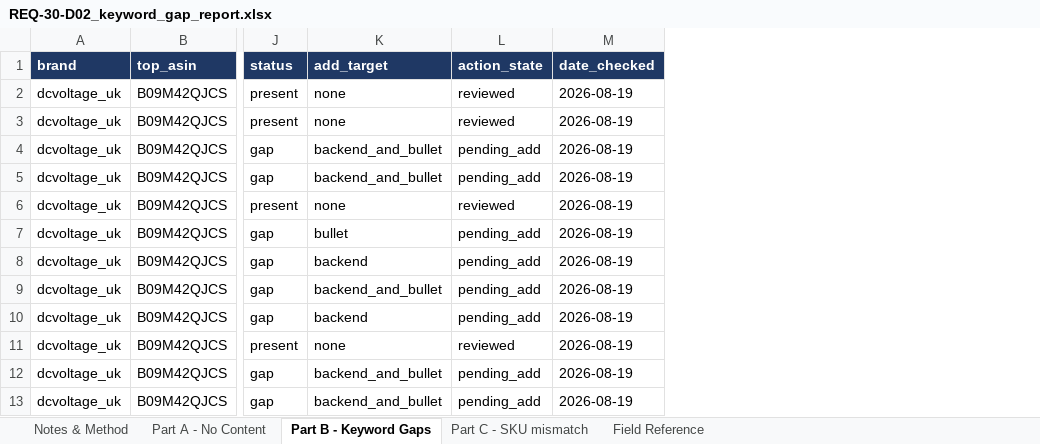
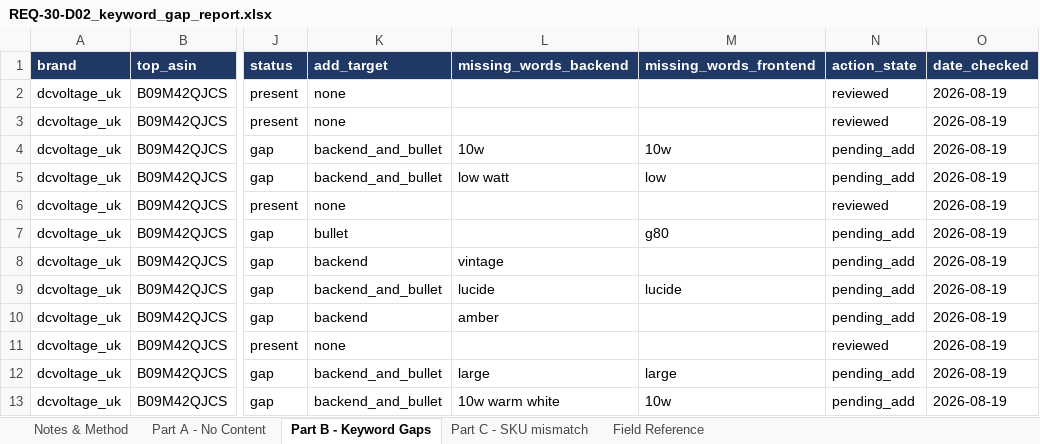
Before and after one commit to digitwebabiraj-byte/abiraj_aios, an Excel workbook: development/abiraj_mini_aios_workbench/projects/PRJ-2026-026_amazon-keyword-gap-sync/evidence/final_outputs/REQ-30_amazon-keyword-gap-sync/REQ-30-D02_keyword_gap_report.xlsx, sheet Part B - Keyword Gaps, drawn as a sheet; only a part is shown, gaps mark what is left out; values as stored, in another font and other column widths than the file's, no borders; the diff names each change by its address in the sheet, - before the commit and + after, or states it on an @@ line.

Commit message:
feat(bgct): tell her the words to actually add, not the whole phrase
Thuwaraga's row for "e27 screw bulb" on B0GTYNG2RB said "Add to backend" for
all three words. Reading that listing's live backend field shows it already
holds "E27" and "bulb" - only "screw" is absent.

The detection rule is unchanged: a keyword is still a gap when any of its
words is missing anywhere (her Q9 "anywhere" answer). What changes is the
instruction. Amazon's backend keyword field has a byte limit and does not
reward repeating a word it has already indexed, so pasting the whole phrase
wastes the field and hides the one word that matters.

Each gap row now carries the per-surface set of genuinely absent words, shown
in a new "Words to actually add" column in both the dashboard and the §2.9
Excel. Across the 136 gaps that is 460 words down to 148 - 87 of them need a
single word typed.

Guarded against the inverse error too: a row can never name a word the surface
already contains, and no gap row can be left with an empty word list.

Published to ph_task id 980 (version 4, md5 1adbc812…). id 9 untouched.

```diff
--- a/development/abiraj_mini_aios_workbench/projects/PRJ-2026-026_amazon-keyword-gap-sync/evidence/final_outputs/REQ-30_amazon-keyword-gap-sync/REQ-30-D02_keyword_gap_report.xlsx (sheet Part B - Keyword Gaps)
+++ b/development/abiraj_mini_aios_workbench/projects/PRJ-2026-026_amazon-keyword-gap-sync/evidence/final_outputs/REQ-30_amazon-keyword-gap-sync/REQ-30-D02_keyword_gap_report.xlsx (sheet Part B - Keyword Gaps)
+column L (missing_words_backend), rows 4-13: 10w | low watt |  |  | vintage | lucide | amber |  | large | 10w warm white
+column M (missing_words_frontend), rows 4-13: 10w | low |  | g80 |  | lucide |  |  | large | 10w
```
Also changed, not shown: sheet Field Reference, sheet Notes & Method, development/abiraj_mini_aios_workbench/projects/PRJ-2026-026_amazon-keyword-gap-sync/evidence/final_outputs/REQ-30_amazon-keyword-gap-sync/REQ-30-D01_sqp_top_terms.xlsx, 4 other files.
